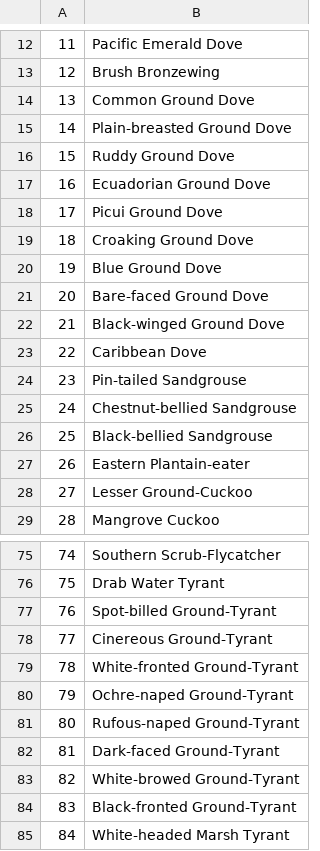
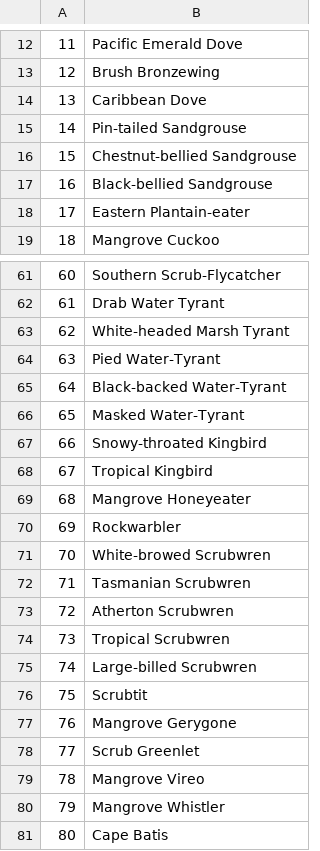
Before and after one commit to emmagarrison2/CoastalBirdsUPDATE, a CSV file: Notes/Coastal_Names_Investigate.csv, drawn as a sheet; only a part is shown, gaps mark what is left out; the shorter side is filled out with more unchanged rows; removed rows and columns are numbered as before the commit, all else as after; the diff covers the shown part only; the diff names each change by its address in the sheet, - before the commit and + after, or states it on an @@ line.

```diff
--- a/Notes/Coastal_Names_Investigate.csv
+++ b/Notes/Coastal_Names_Investigate.csv
-row 14: 13 | Common Ground Dove
-row 15: 14 | Plain-breasted Ground Dove
-row 16: 15 | Ruddy Ground Dove
-row 17: 16 | Ecuadorian Ground Dove
-row 18: 17 | Picui Ground Dove
-row 19: 18 | Croaking Ground Dove
-row 20: 19 | Blue Ground Dove
-row 21: 20 | Bare-faced Ground Dove
-row 22: 21 | Black-winged Ground Dove
@@ column A renumbered from row 14 down @@
-row 28: 27 | Lesser Ground-Cuckoo
-row 77: 76 | Spot-billed Ground-Tyrant
-row 78: 77 | Cinereous Ground-Tyrant
-row 79: 78 | White-fronted Ground-Tyrant
-row 80: 79 | Ochre-naped Ground-Tyrant
-row 81: 80 | Rufous-naped Ground-Tyrant
-row 82: 81 | Dark-faced Ground-Tyrant
-row 83: 82 | White-browed Ground-Tyrant
-row 84: 83 | Black-fronted Ground-Tyrant
```
Also changed, not shown: 53 removed rows elsewhere in this file, Notes/Round_1_noncoastal.csv, Notes/descriptors.csv, 7 other files.
